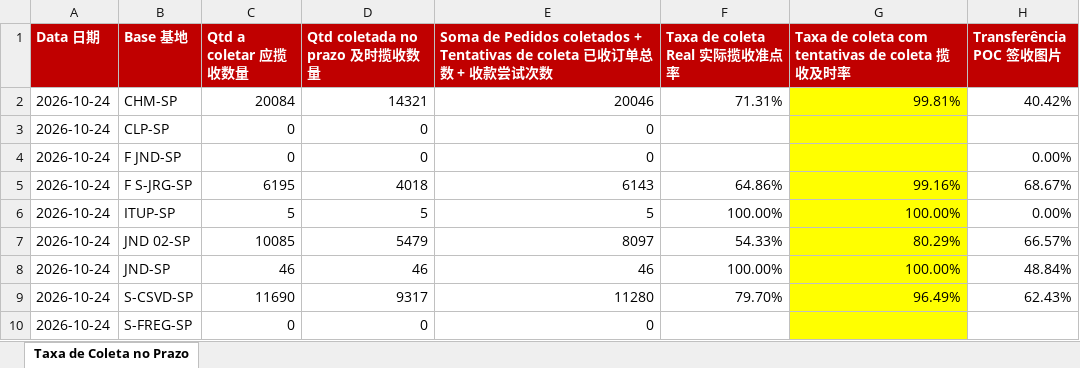
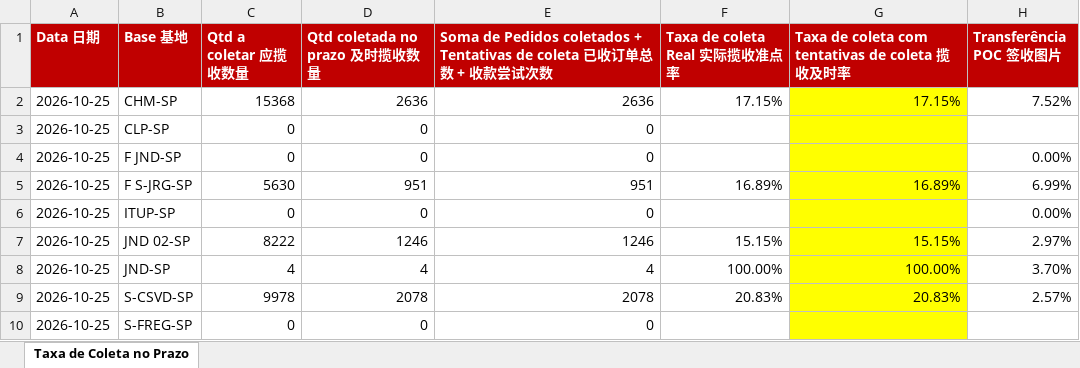
Before and after one commit to guiisilva18-cpu/automacao-pickup-dropoff, an Excel workbook: output/PICKUP_diario.xlsx, sheet Taxa de Coleta no Prazo, drawn as a sheet; values as stored, in another font and other column widths than the file's, no borders; the diff names each change by its address in the sheet, - before the commit and + after, or states it on an @@ line.

```diff
--- a/output/PICKUP_diario.xlsx (sheet Taxa de Coleta no Prazo)
+++ b/output/PICKUP_diario.xlsx (sheet Taxa de Coleta no Prazo)
-A2:A10 (Data 日期): 2026-10-24
+A2:A10 (Data 日期): 2026-10-25
-C2 (Qtd a coletar 应揽收数量): 20084
+C2 (Qtd a coletar 应揽收数量): 15368
-D2 (Qtd coletada no prazo 及时揽收数量): 14321
+D2 (Qtd coletada no prazo 及时揽收数量): 2636
-E2: 20046
+E2: 2636
-F2 (Taxa de coleta Real 实际揽收准点率): 71.31%
+F2 (Taxa de coleta Real 实际揽收准点率): 17.15%
-G2: 99.81%
+G2: 17.15%
-H2 (Transferência POC 签收图片): 40.42%
+H2 (Transferência POC 签收图片): 7.52%
-C5 (Qtd a coletar 应揽收数量): 6195
+C5 (Qtd a coletar 应揽收数量): 5630
-D5 (Qtd coletada no prazo 及时揽收数量): 4018
+D5 (Qtd coletada no prazo 及时揽收数量): 951
-E5: 6143
+E5: 951
-F5 (Taxa de coleta Real 实际揽收准点率): 64.86%
+F5 (Taxa de coleta Real 实际揽收准点率): 16.89%
-G5: 99.16%
+G5: 16.89%
-H5 (Transferência POC 签收图片): 68.67%
+H5 (Transferência POC 签收图片): 6.99%
-C6 (Qtd a coletar 应揽收数量): 5
+C6 (Qtd a coletar 应揽收数量): 0
-D6 (Qtd coletada no prazo 及时揽收数量): 5
+D6 (Qtd coletada no prazo 及时揽收数量): 0
-E6: 5
+E6: 0
-F6 (Taxa de coleta Real 实际揽收准点率): 100.00%
+F6 (Taxa de coleta Real 实际揽收准点率): (empty)
-G6: 100.00%
+G6: (empty)
-C7 (Qtd a coletar 应揽收数量): 10085
+C7 (Qtd a coletar 应揽收数量): 8222
-D7 (Qtd coletada no prazo 及时揽收数量): 5479
+D7 (Qtd coletada no prazo 及时揽收数量): 1246
-E7: 8097
+E7: 1246
-F7 (Taxa de coleta Real 实际揽收准点率): 54.33%
+F7 (Taxa de coleta Real 实际揽收准点率): 15.15%
-G7: 80.29%
+G7: 15.15%
-H7 (Transferência POC 签收图片): 66.57%
+H7 (Transferência POC 签收图片): 2.97%
-C8 (Qtd a coletar 应揽收数量): 46
+C8 (Qtd a coletar 应揽收数量): 4
-D8 (Qtd coletada no prazo 及时揽收数量): 46
+D8 (Qtd coletada no prazo 及时揽收数量): 4
-E8: 46
+E8: 4
-H8 (Transferência POC 签收图片): 48.84%
+H8 (Transferência POC 签收图片): 3.70%
-C9 (Qtd a coletar 应揽收数量): 11690
+C9 (Qtd a coletar 应揽收数量): 9978
-D9 (Qtd coletada no prazo 及时揽收数量): 9317
+D9 (Qtd coletada no prazo 及时揽收数量): 2078
-E9: 11280
+E9: 2078
-F9 (Taxa de coleta Real 实际揽收准点率): 79.70%
+F9 (Taxa de coleta Real 实际揽收准点率): 20.83%
-G9: 96.49%
+G9: 20.83%
-H9 (Transferência POC 签收图片): 62.43%
+H9 (Transferência POC 签收图片): 2.57%
```
Also changed, not shown: output/PICKUP_painel_mensal.xlsx, 1 other file.
